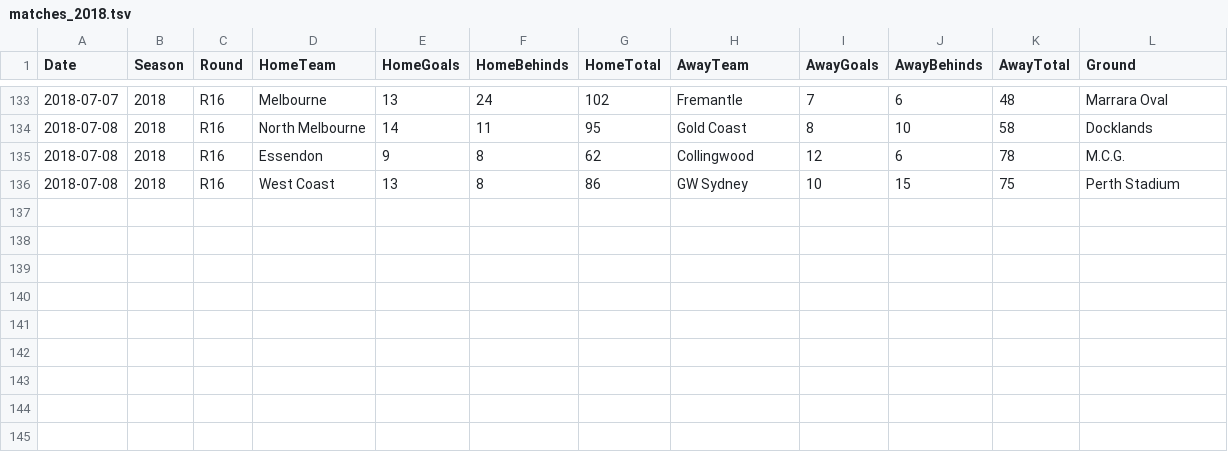
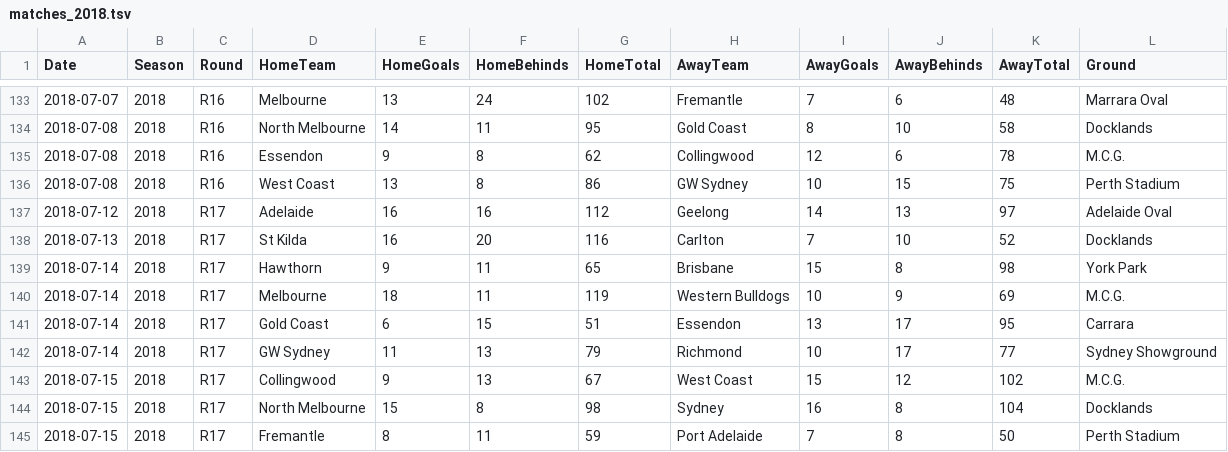
Before and after one commit to lazappi/afl-2018, a TSV file: data/matches_2018.tsv, drawn as a sheet; only a part is shown, gaps mark what is left out; the diff names each change by its address in the sheet, - before the commit and + after, or states it on an @@ line.

Commit message:
Add Round 18

```diff
--- a/data/matches_2018.tsv
+++ b/data/matches_2018.tsv
+row 137: 2018-07-12 | 2018 | R17 | Adelaide | 16 | 16 | 112 | Geelong | 14 | 13 | 97 | Adelaide Oval
+row 138: 2018-07-13 | 2018 | R17 | St Kilda | 16 | 20 | 116 | Carlton | 7 | 10 | 52 | Docklands
+row 139: 2018-07-14 | 2018 | R17 | Hawthorn | 9 | 11 | 65 | Brisbane | 15 | 8 | 98 | York Park
+row 140: 2018-07-14 | 2018 | R17 | Melbourne | 18 | 11 | 119 | Western Bulldogs | 10 | 9 | 69 | M.C.G.
+row 141: 2018-07-14 | 2018 | R17 | Gold Coast | 6 | 15 | 51 | Essendon | 13 | 17 | 95 | Carrara
+row 142: 2018-07-14 | 2018 | R17 | GW Sydney | 11 | 13 | 79 | Richmond | 10 | 17 | 77 | Sydney Showground
+row 143: 2018-07-15 | 2018 | R17 | Collingwood | 9 | 13 | 67 | West Coast | 15 | 12 | 102 | M.C.G.
+row 144: 2018-07-15 | 2018 | R17 | North Melbourne | 15 | 8 | 98 | Sydney | 16 | 8 | 104 | Docklands
+row 145: 2018-07-15 | 2018 | R17 | Fremantle | 8 | 11 | 59 | Port Adelaide | 7 | 8 | 50 | Perth Stadium
```
Also changed, not shown: 1 other file.
